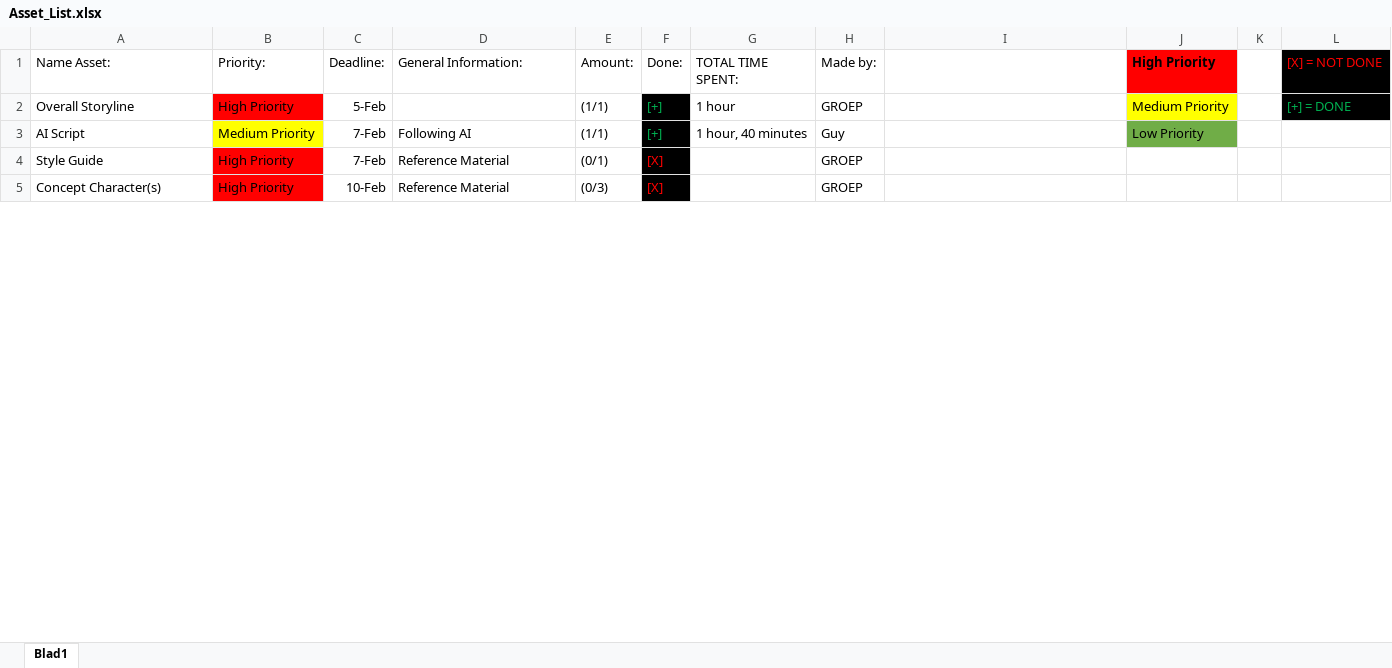
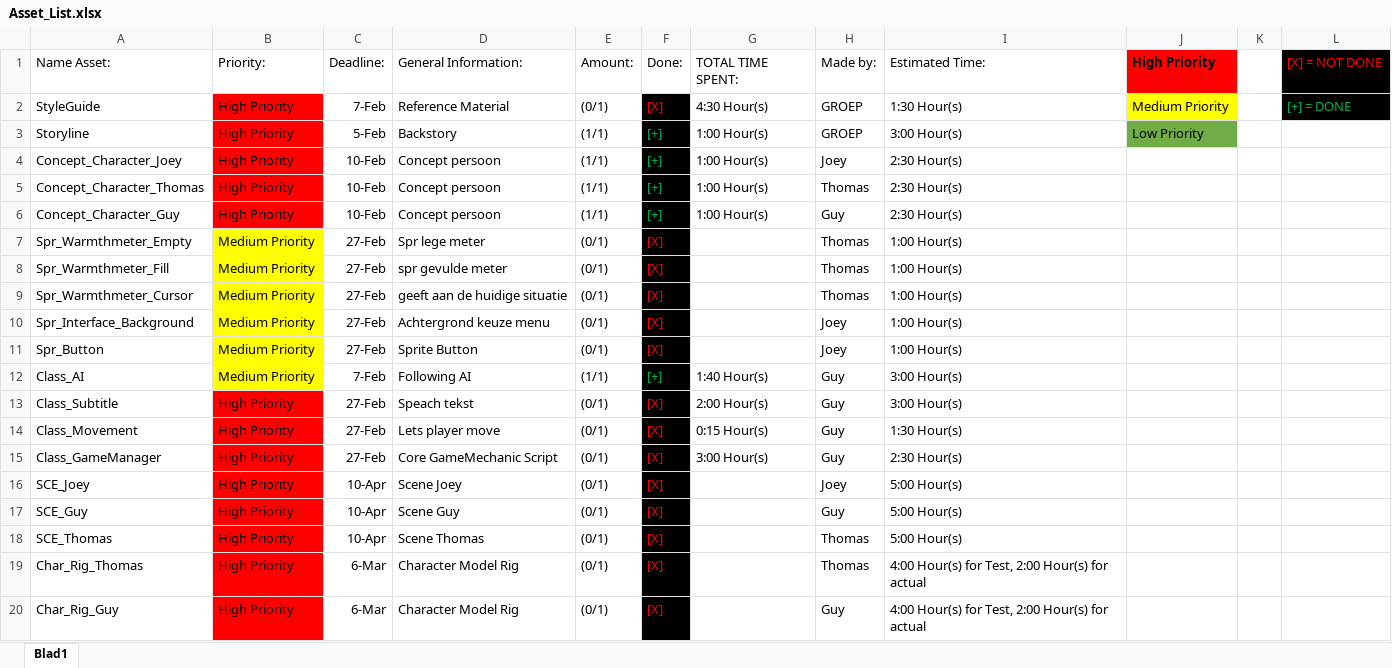
Before and after one commit to GuyVanDerMeulenDeltion/Project-3-Vluchtelingen, an Excel workbook: AssetLists/Asset_List.xlsx, sheet Blad1, drawn as a sheet; only a part is shown; values as stored, in another font and other column widths than the file's, no borders; removed rows and columns are numbered as before the commit, all else as after; the diff covers the shown part only; the diff names each change by its address in the sheet, - before the commit and + after, or states it on an @@ line.

Commit message:
asset list fix

```diff
--- a/AssetLists/Asset_List.xlsx (sheet Blad1)
+++ b/AssetLists/Asset_List.xlsx (sheet Blad1)
-I1: (empty)
+I1: Estimated Time:
+row 2: StyleGuide | High Priority | 7-Feb | Reference Material | (0/1) | [X] | 4:30 Hour(s) | GROEP | 1:30 Hour(s) | Medium Priority |  | [+] = DONE
-A3 (Name Asset:): Overall Storyline
+A3 (Name Asset:): Storyline
-D3 (General Information:): (empty)
+D3 (General Information:): Backstory
-G3 (TOTAL TIME SPENT:): 1 hour
+G3 (TOTAL TIME SPENT:): 1:00 Hour(s)
-I3 (Estimated Time:): (empty)
+I3 (Estimated Time:): 3:00 Hour(s)
-J3 (High Priority): Medium Priority
+J3 (High Priority): Low Priority
-J3 fill: #FFFF00
+J3 fill: #70AD47
-L3 ([X] = NOT DONE): [+] = DONE
+L3 ([X] = NOT DONE): (empty)
-L3 fill: #000000
+L3 fill: none
+row 4: Concept_Character_Joey | High Priority | 10-Feb | Concept persoon | (1/1) | [+] | 1:00 Hour(s) | Joey | 2:30 Hour(s)
+row 5: Concept_Character_Thomas | High Priority | 10-Feb | Concept persoon | (1/1) | [+] | 1:00 Hour(s) | Thomas | 2:30 Hour(s)
+row 6: Concept_Character_Guy | High Priority | 10-Feb | Concept persoon | (1/1) | [+] | 1:00 Hour(s) | Guy | 2:30 Hour(s)
+row 7: Spr_Warmthmeter_Empty | Medium Priority | 27-Feb | Spr lege meter | (0/1) | [X] |  | Thomas | 1:00 Hour(s)
+row 8: Spr_Warmthmeter_Fill | Medium Priority | 27-Feb | spr gevulde meter | (0/1) | [X] |  | Thomas | 1:00 Hour(s)
+row 9: Spr_Warmthmeter_Cursor | Medium Priority | 27-Feb | geeft aan de huidige situatie | (0/1) | [X] |  | Thomas | 1:00 Hour(s)
+row 10: Spr_Interface_Background | Medium Priority | 27-Feb | Achtergrond keuze menu | (0/1) | [X] |  | Joey | 1:00 Hour(s)
+row 11: Spr_Button | Medium Priority | 27-Feb | Sprite Button | (0/1) | [X] |  | Joey | 1:00 Hour(s)
-A12 (Name Asset:): AI Script
+A12 (Name Asset:): Class_AI
-G12 (TOTAL TIME SPENT:): 1 hour, 40 minutes
+G12 (TOTAL TIME SPENT:): 1:40 Hour(s)
-I12 (Estimated Time:): (empty)
+I12 (Estimated Time:): 3:00 Hour(s)
-J12 (High Priority): Low Priority
+J12 (High Priority): (empty)
-J12 fill: #70AD47
+J12 fill: none
-row 4: Style Guide | High Priority | 7-Feb | Reference Material | (0/1) | [X] |  | GROEP
-row 5: Concept Character(s) | High Priority | 10-Feb | Reference Material | (0/3) | [X] |  | GROEP
+row 13: Class_Subtitle | High Priority | 27-Feb | Speach tekst | (0/1) | [X] | 2:00 Hour(s) | Guy | 3:00 Hour(s)
+row 14: Class_Movement | High Priority | 27-Feb | Lets player move | (0/1) | [X] | 0:15 Hour(s) | Guy | 1:30 Hour(s)
+row 15: Class_GameManager | High Priority | 27-Feb | Core GameMechanic Script | (0/1) | [X] | 3:00 Hour(s) | Guy | 2:30 Hour(s)
+row 16: SCE_Joey | High Priority | 10-Apr | Scene Joey | (0/1) | [X] |  | Joey | 5:00 Hour(s)
+row 17: SCE_Guy | High Priority | 10-Apr | Scene Guy | (0/1) | [X] |  | Guy | 5:00 Hour(s)
+row 18: SCE_Thomas | High Priority | 10-Apr | Scene Thomas | (0/1) | [X] |  | Thomas | 5:00 Hour(s)
+row 19: Char_Rig_Thomas | High Priority | 6-Mar | Character Model Rig | (0/1) | [X] |  | Thomas | 4:00 Hour(s) for Test, 2:00 Hour(s) for actual
+row 20: Char_Rig_Guy | High Priority | 6-Mar | Character Model Rig | (0/1) | [X] |  | Guy | 4:00 Hour(s) for Test, 2:00 Hour(s) for actual
```
Also changed, not shown: 10 added rows, 2 removed rows and 5 edited cells elsewhere in this sheet.
